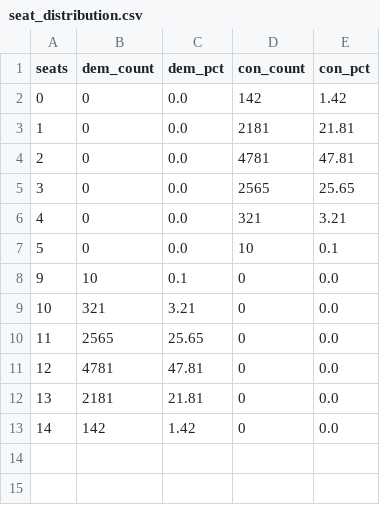
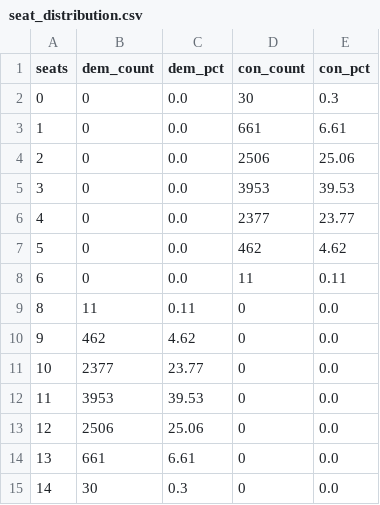
Before and after one commit to biguse74/election2026, a CSV file: exports/simulation_9th_assembly/seat_distribution.csv, drawn as a sheet.

```diff
--- a/exports/simulation_9th_assembly/seat_distribution.csv
+++ b/exports/simulation_9th_assembly/seat_distribution.csv
@@ -1,13 +1,15 @@
 seats,dem_count,dem_pct,con_count,con_pct
-0,0,0.0,142,1.42
-1,0,0.0,2181,21.81
-2,0,0.0,4781,47.81
-3,0,0.0,2565,25.65
-4,0,0.0,321,3.21
-5,0,0.0,10,0.1
-9,10,0.1,0,0.0
-10,321,3.21,0,0.0
-11,2565,25.65,0,0.0
-12,4781,47.81,0,0.0
-13,2181,21.81,0,0.0
-14,142,1.42,0,0.0
+0,0,0.0,30,0.3
+1,0,0.0,661,6.61
+2,0,0.0,2506,25.06
+3,0,0.0,3953,39.53
+4,0,0.0,2377,23.77
+5,0,0.0,462,4.62
+6,0,0.0,11,0.11
+8,11,0.11,0,0.0
+9,462,4.62,0,0.0
+10,2377,23.77,0,0.0
+11,3953,39.53,0,0.0
+12,2506,25.06,0,0.0
+13,661,6.61,0,0.0
+14,30,0.3,0,0.0
```
Also changed, not shown: 4 other files.
